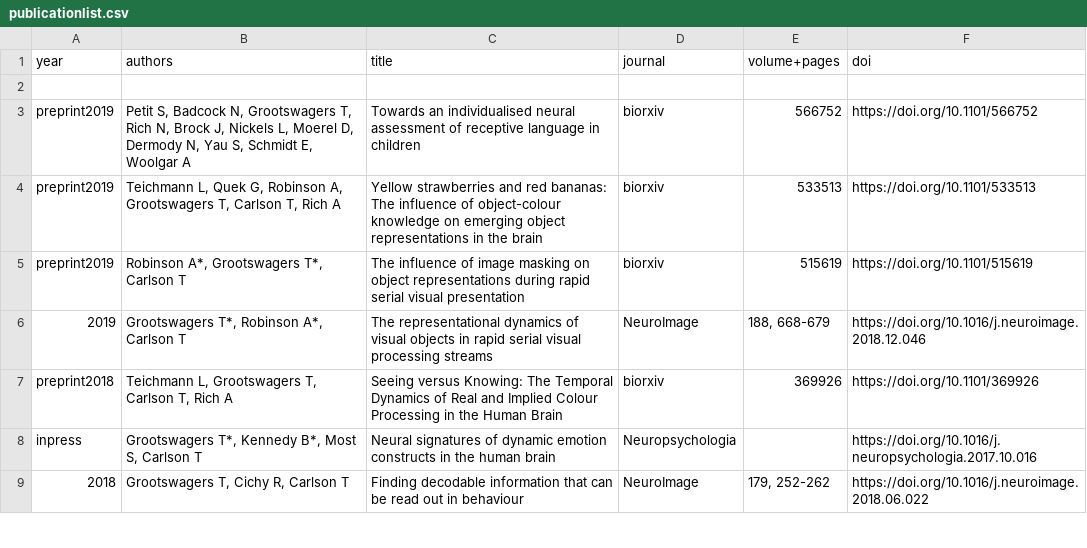
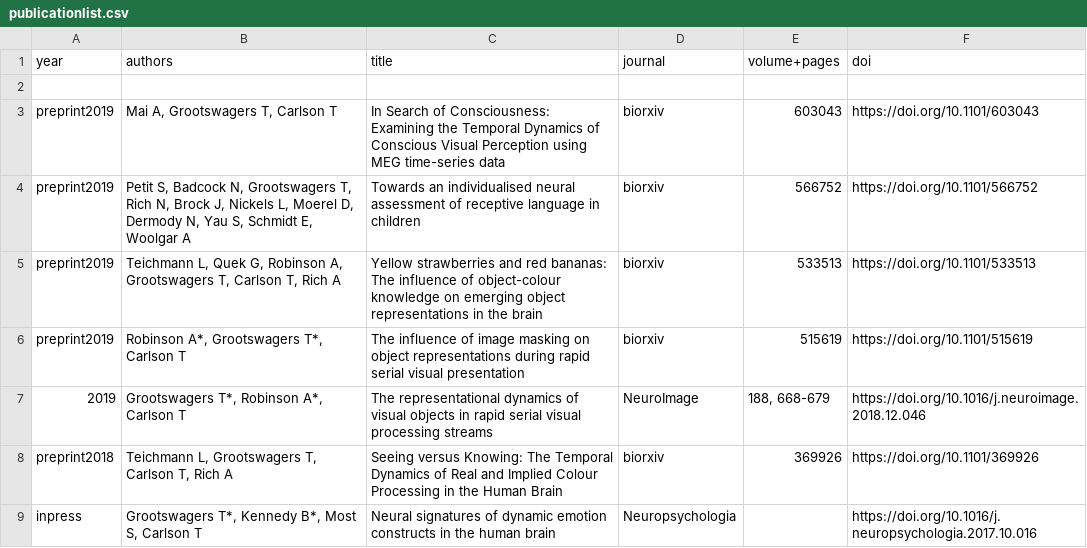
Before and after one commit to Tijl/tijl.github.io, a CSV file: publicationlist.csv, drawn as a sheet; only a part is shown; the shorter side is filled out with more unchanged rows.

Commit message:
New preprint

```diff
--- a/publicationlist.csv
+++ b/publicationlist.csv
@@ -2,2 +2,3 @@ year	authors	title	journal	volume+pages	doi
 
+preprint2019	Mai A, Grootswagers T, Carlson T	In Search of Consciousness: Examining the Temporal Dynamics of Conscious Visual Perception using MEG time-series data	biorxiv	603043	https://doi.org/10.1101/603043
 preprint2019	Petit S, Badcock N, Grootswagers T, Rich N, Brock J, Nickels L, Moerel D, Dermody N, Yau S, Schmidt E, Woolgar A	Towards an individualised neural assessment of receptive language in children	biorxiv	566752	https://doi.org/10.1101/566752
```
Also changed, not shown: 2 other files.
